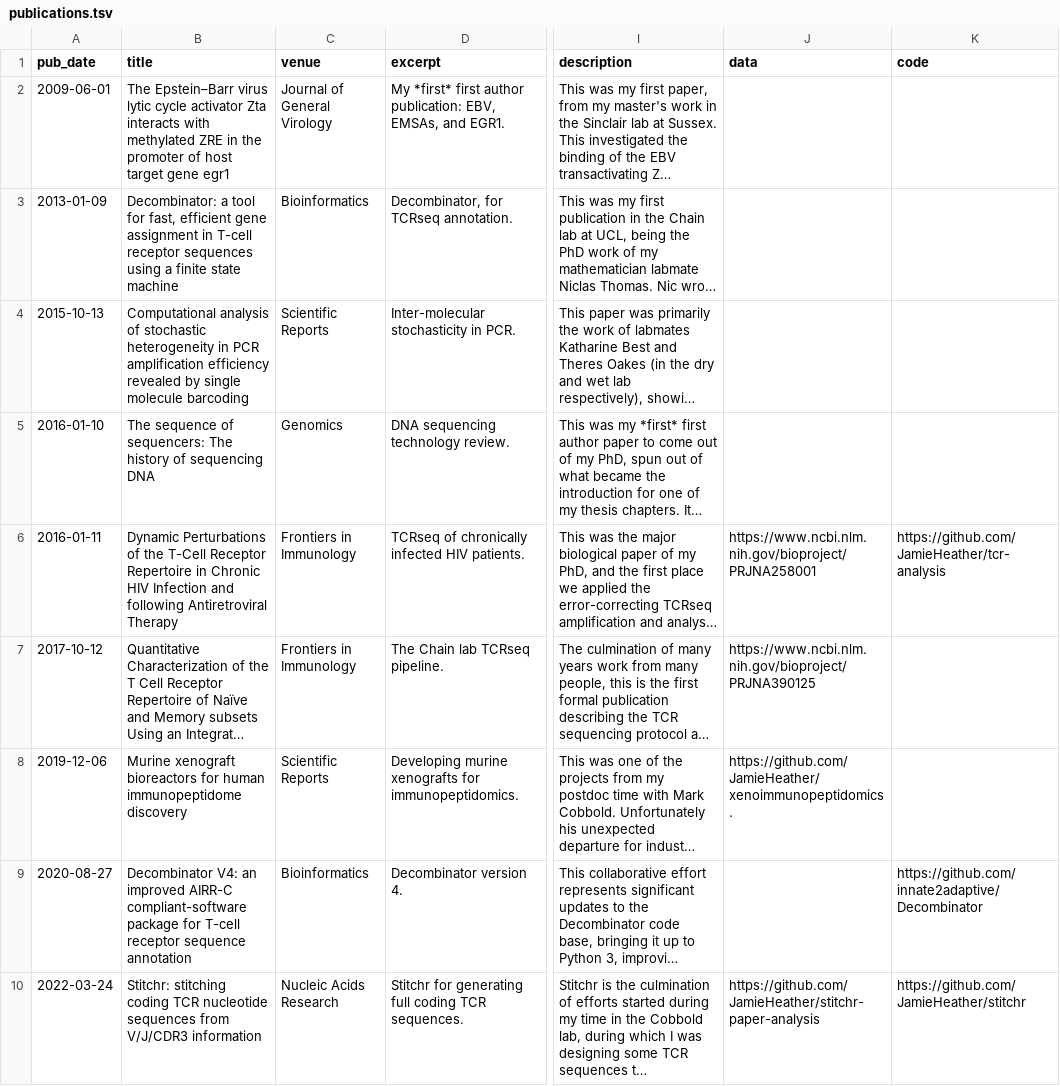
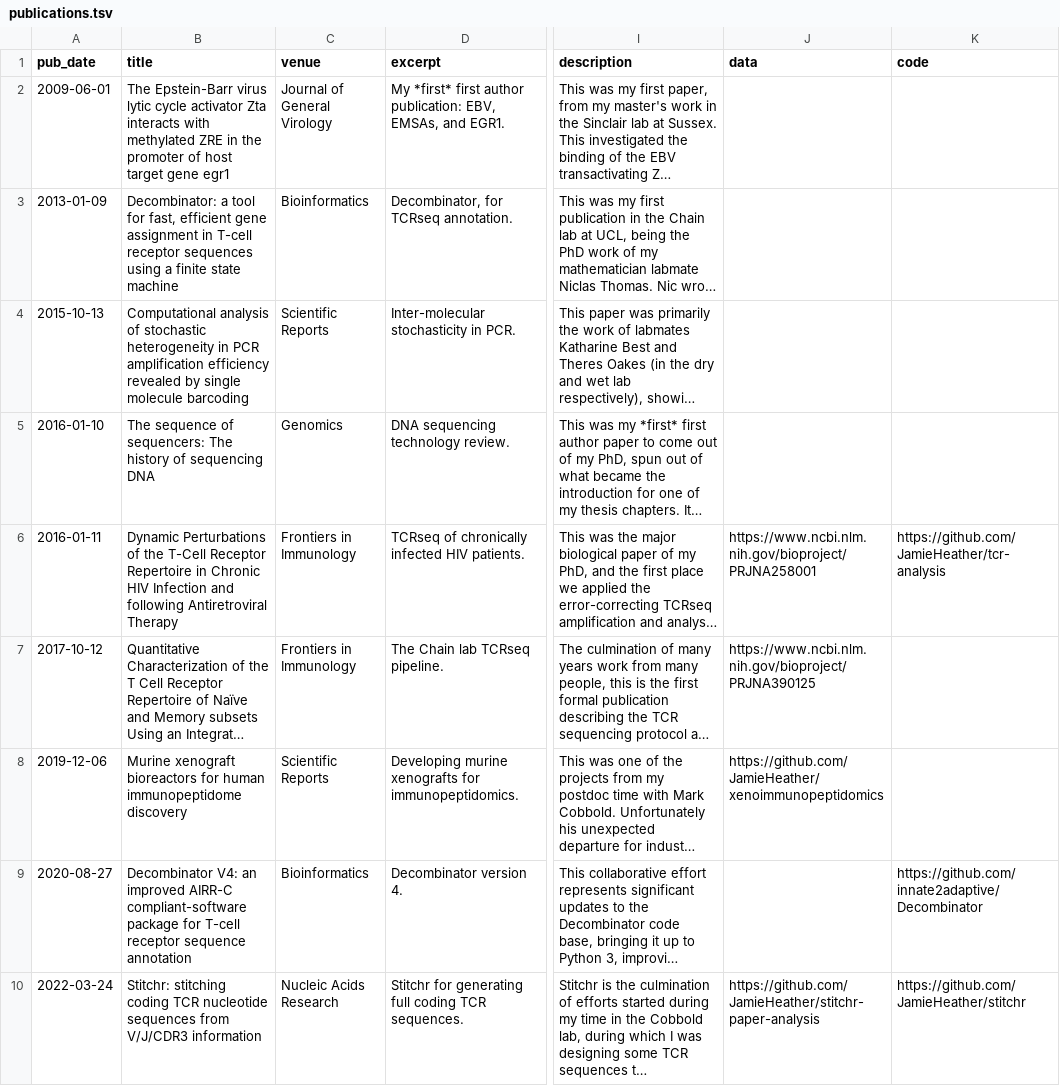
Before and after one commit to JamieHeather/jamieheather.github.io, a TSV file: markdown_generator/publications.tsv, drawn as a sheet; only a part is shown, gaps mark what is left out; long unchanged cells end in …; the diff names each change by its address in the sheet, - before the commit and + after, or states it on an @@ line.

```diff
--- a/markdown_generator/publications.tsv
+++ b/markdown_generator/publications.tsv
-B2 (title): The Epstein–Barr virus lytic…
+B2 (title): The Epstein-Barr virus lytic…
-J8 (data): https://github.com/JamieHeather/xenoimmunopeptidomics.
+J8 (data): https://github.com/JamieHeather/xenoimmunopeptidomics
```
Also changed, not shown: 8 other files.
